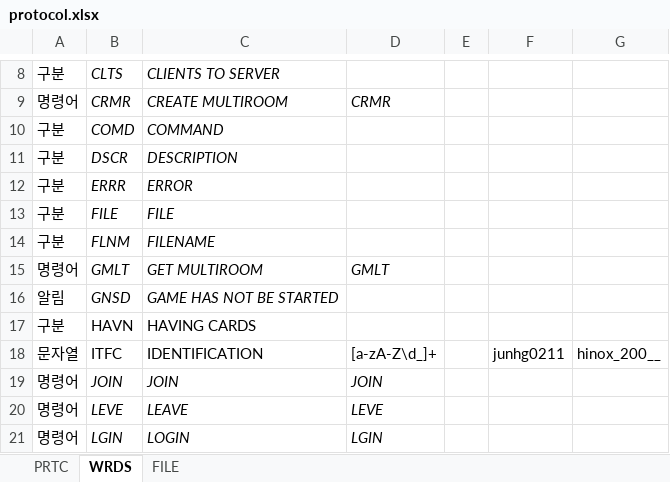
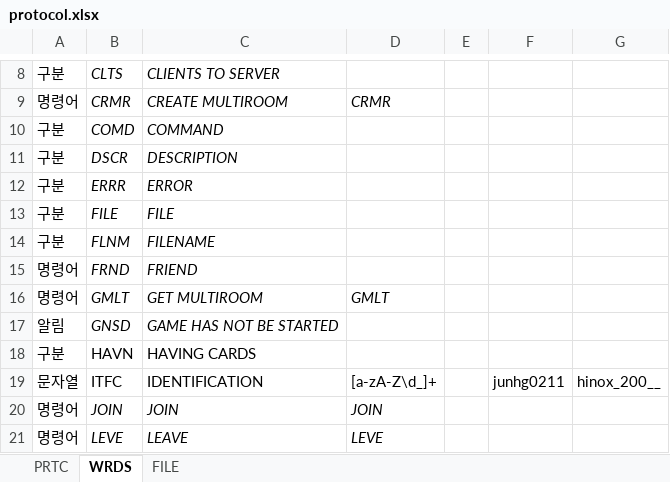
Before and after one commit to junhg0211/Chocosheep, an Excel workbook: protocol.xlsx, sheet WRDS, drawn as a sheet; only a part is shown, gaps mark what is left out; the shorter side is filled out with more unchanged rows; values as stored, in another font and other column widths than the file's, no borders; the diff names each change by its address in the sheet, - before the commit and + after, or states it on an @@ line.

```diff
--- a/protocol.xlsx (sheet WRDS)
+++ b/protocol.xlsx (sheet WRDS)
+row 15: 명령어 | FRND | FRIEND
```
Also changed, not shown: sheet PRTC, 8 other files.
